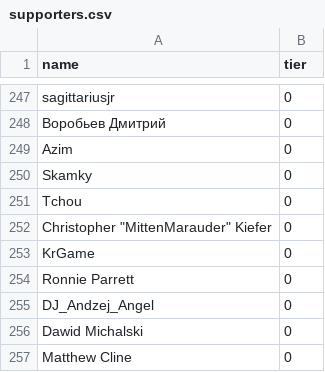
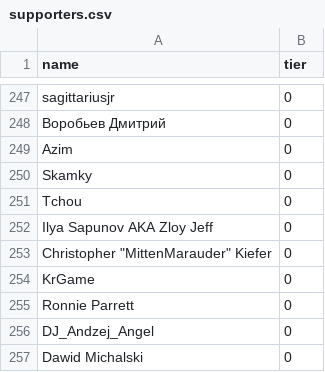
Before and after one commit to andrewpey/vtland, a CSV file: _data/supporters.csv, drawn as a sheet; only a part is shown, gaps mark what is left out; the shorter side is filled out with more unchanged rows.

Commit message:
upd

```diff
--- a/_data/supporters.csv
+++ b/_data/supporters.csv
@@ -251,2 +251,3 @@ Skamky,0
 Tchou,0
+Ilya Sapunov AKA Zloy Jeff,0
 "Christopher ""MittenMarauder"" Kiefer",0
```
